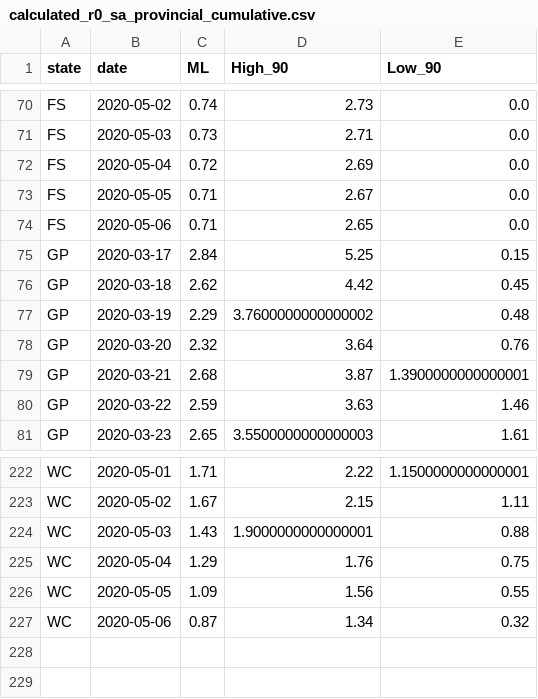
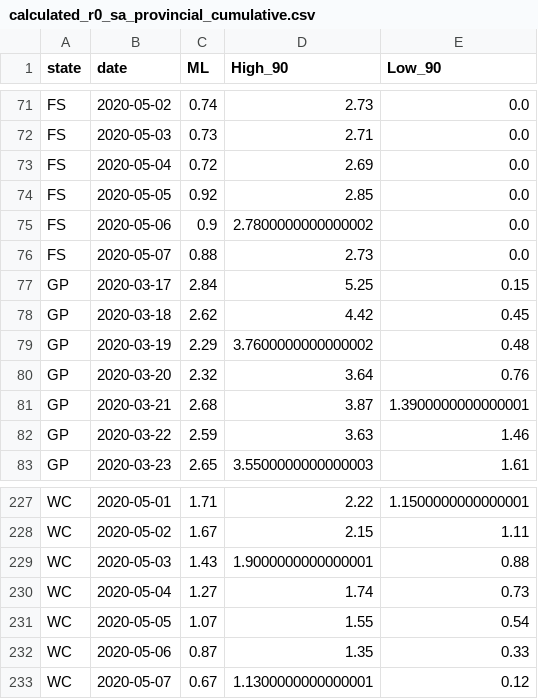
Before and after one commit to nikrich/covid19za, a CSV file: data/calc/calculated_r0_sa_provincial_cumulative.csv, drawn as a sheet; only a part is shown, gaps mark what is left out; the diff covers the shown part only.

```diff
--- a/data/calc/calculated_r0_sa_provincial_cumulative.csv
+++ b/data/calc/calculated_r0_sa_provincial_cumulative.csv
@@ -72,4 +73,5 @@ FS,2020-05-03,0.73,2.71,0.0
 FS,2020-05-04,0.72,2.69,0.0
-FS,2020-05-05,0.71,2.67,0.0
-FS,2020-05-06,0.71,2.65,0.0
+FS,2020-05-05,0.92,2.85,0.0
+FS,2020-05-06,0.9,2.7800000000000002,0.0
+FS,2020-05-07,0.88,2.73,0.0
 GP,2020-03-17,2.84,5.25,0.15
@@ -224,4 +229,5 @@ WC,2020-05-02,1.67,2.15,1.11
 WC,2020-05-03,1.43,1.9000000000000001,0.88
-WC,2020-05-04,1.29,1.76,0.75
-WC,2020-05-05,1.09,1.56,0.55
-WC,2020-05-06,0.87,1.34,0.32
+WC,2020-05-04,1.27,1.74,0.73
+WC,2020-05-05,1.07,1.55,0.54
+WC,2020-05-06,0.87,1.35,0.33
+WC,2020-05-07,0.67,1.1300000000000001,0.12
```
Also changed, not shown: 5 added rows, 1 removed row and 24 edited cells elsewhere in this file.
